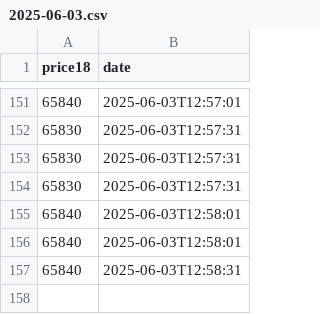
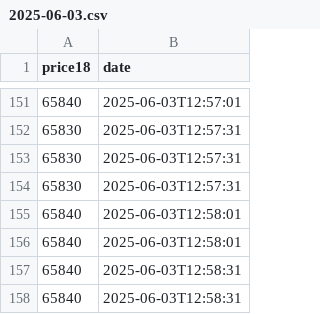
Before and after one commit to D3rhami/milli-gold-capture, a CSV file: database/2025-06-03.csv, drawn as a sheet; only a part is shown, gaps mark what is left out.

Commit message:
📆 Tuesday 13 Khordad 1404 🪙65840 . add by server

```diff
--- a/database/2025-06-03.csv
+++ b/database/2025-06-03.csv
@@ -157 +157,2 @@ price18,date
 65840,2025-06-03T12:58:31
+65840,2025-06-03T12:58:31
```
